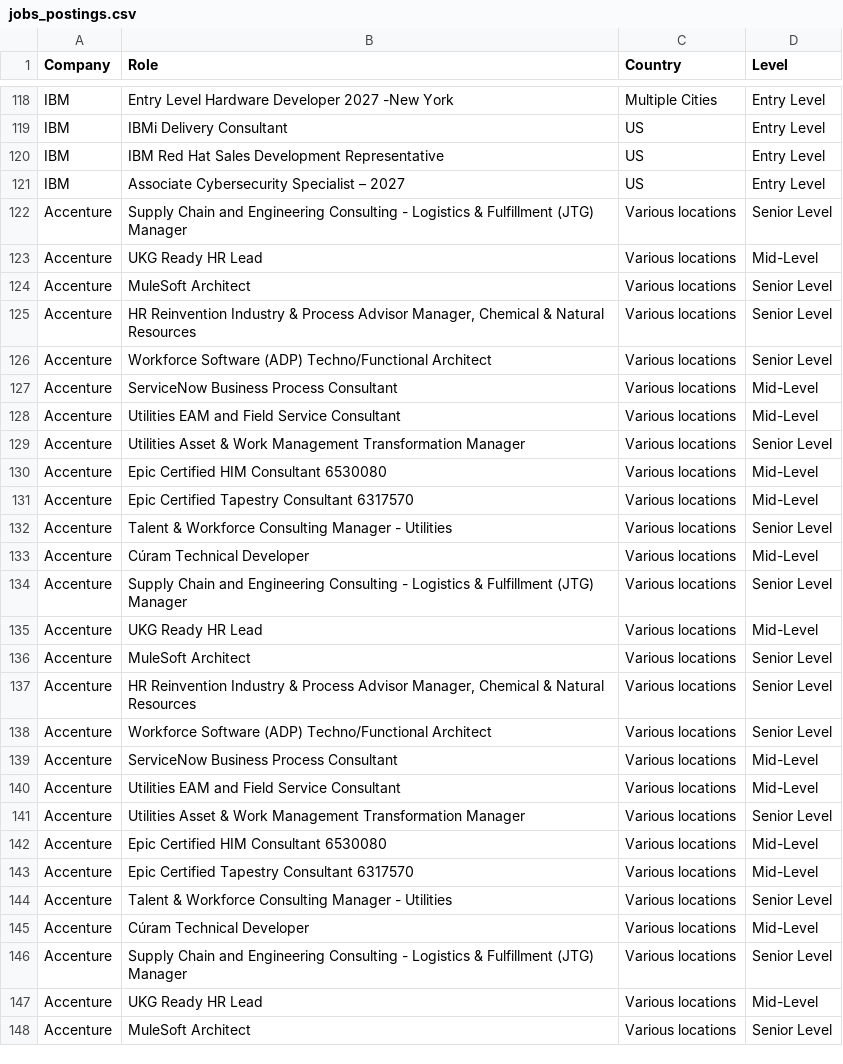
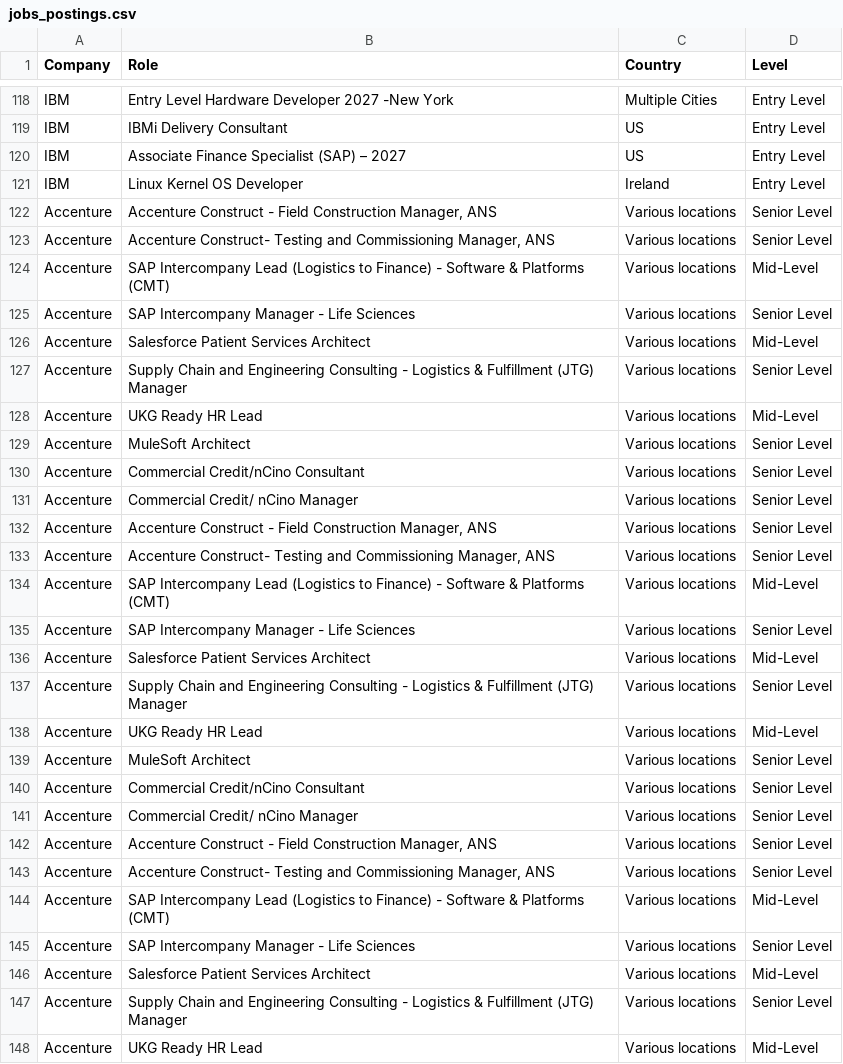
Before and after one commit to nefigarcia/outsourcing-analysis, a CSV file: jobs_postings.csv, drawn as a sheet; only a part is shown, gaps mark what is left out; the shorter side is filled out with more unchanged rows; the diff covers the shown part only.

```diff
--- a/jobs_postings.csv
+++ b/jobs_postings.csv
@@ -119,4 +119,9 @@ IBM,Entry Level Hardware Developer 2027 -New York,Multiple Cities,Entry Level
 IBM,IBMi Delivery Consultant,US,Entry Level
-IBM,IBM Red Hat Sales Development Representative,US,Entry Level
-IBM,Associate Cybersecurity Specialist – 2027,US,Entry Level
+IBM,Associate Finance Specialist (SAP) – 2027,US,Entry Level
+IBM,Linux Kernel OS Developer,Ireland             	      ,Entry Level
+Accenture,"Accenture Construct - Field Construction Manager, ANS",Various locations,Senior Level
+Accenture,"Accenture Construct- Testing and Commissioning Manager, ANS",Various locations,Senior Level
+Accenture,SAP Intercompany Lead (Logistics to Finance) - Software & Platforms (CMT),Various locations,Mid-Level
+Accenture,SAP Intercompany Manager - Life Sciences,Various locations,Senior Level
+Accenture,Salesforce Patient Services Architect,Various locations,Mid-Level
 Accenture,Supply Chain and Engineering Consulting - Logistics & Fulfillment (JTG) Manager,Various locations,Senior Level
@@ -124,11 +129,9 @@ Accenture,UKG Ready HR Lead,Various locations,Mid-Level
 Accenture,MuleSoft Architect,Various locations,Senior Level
-Accenture,"HR Reinvention Industry & Process Advisor Manager, Chemical & Natural Resources",Various locations,Senior Level
-Accenture,Workforce Software (ADP) Techno/Functional Architect,Various locations,Senior Level
-Accenture,ServiceNow Business Process Consultant,Various locations,Mid-Level
-Accenture,Utilities EAM and Field Service Consultant,Various locations,Mid-Level
-Accenture,Utilities Asset & Work Management Transformation Manager,Various locations,Senior Level
-Accenture,Epic Certified HIM Consultant 6530080,Various locations,Mid-Level
-Accenture,Epic Certified Tapestry Consultant 6317570,Various locations,Mid-Level
-Accenture,Talent & Workforce Consulting Manager - Utilities,Various locations,Senior Level
-Accenture,Cúram Technical Developer,Various locations,Mid-Level
+Accenture,Commercial Credit/nCino Consultant,Various locations,Senior Level
+Accenture,Commercial Credit/ nCino Manager,Various locations,Senior Level
+Accenture,"Accenture Construct - Field Construction Manager, ANS",Various locations,Senior Level
+Accenture,"Accenture Construct- Testing and Commissioning Manager, ANS",Various locations,Senior Level
+Accenture,SAP Intercompany Lead (Logistics to Finance) - Software & Platforms (CMT),Various locations,Mid-Level
+Accenture,SAP Intercompany Manager - Life Sciences,Various locations,Senior Level
+Accenture,Salesforce Patient Services Architect,Various locations,Mid-Level
 Accenture,Supply Chain and Engineering Consulting - Logistics & Fulfillment (JTG) Manager,Various locations,Senior Level
@@ -136,11 +139,9 @@ Accenture,UKG Ready HR Lead,Various locations,Mid-Level
 Accenture,MuleSoft Architect,Various locations,Senior Level
-Accenture,"HR Reinvention Industry & Process Advisor Manager, Chemical & Natural Resources",Various locations,Senior Level
-Accenture,Workforce Software (ADP) Techno/Functional Architect,Various locations,Senior Level
-Accenture,ServiceNow Business Process Consultant,Various locations,Mid-Level
-Accenture,Utilities EAM and Field Service Consultant,Various locations,Mid-Level
-Accenture,Utilities Asset & Work Management Transformation Manager,Various locations,Senior Level
-Accenture,Epic Certified HIM Consultant 6530080,Various locations,Mid-Level
-Accenture,Epic Certified Tapestry Consultant 6317570,Various locations,Mid-Level
-Accenture,Talent & Workforce Consulting Manager - Utilities,Various locations,Senior Level
-Accenture,Cúram Technical Developer,Various locations,Mid-Level
+Accenture,Commercial Credit/nCino Consultant,Various locations,Senior Level
+Accenture,Commercial Credit/ nCino Manager,Various locations,Senior Level
+Accenture,"Accenture Construct - Field Construction Manager, ANS",Various locations,Senior Level
+Accenture,"Accenture Construct- Testing and Commissioning Manager, ANS",Various locations,Senior Level
+Accenture,SAP Intercompany Lead (Logistics to Finance) - Software & Platforms (CMT),Various locations,Mid-Level
+Accenture,SAP Intercompany Manager - Life Sciences,Various locations,Senior Level
+Accenture,Salesforce Patient Services Architect,Various locations,Mid-Level
 Accenture,Supply Chain and Engineering Consulting - Logistics & Fulfillment (JTG) Manager,Various locations,Senior Level
```
Also changed, not shown: 1 added row, 10 removed rows, 6 moved rows and 16 edited cells elsewhere in this file.
